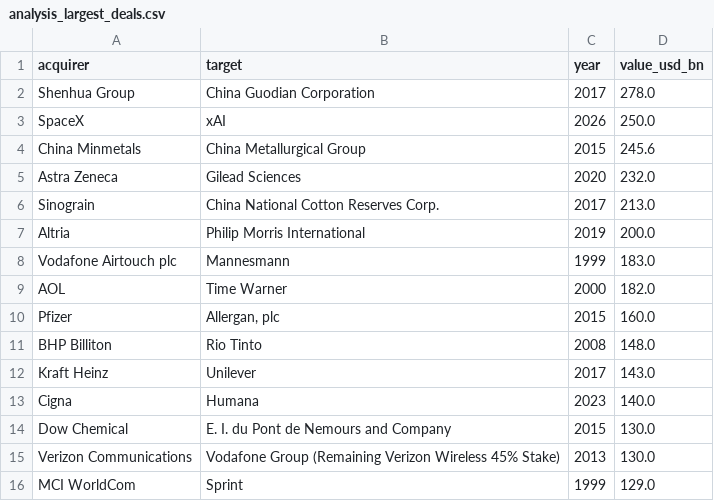
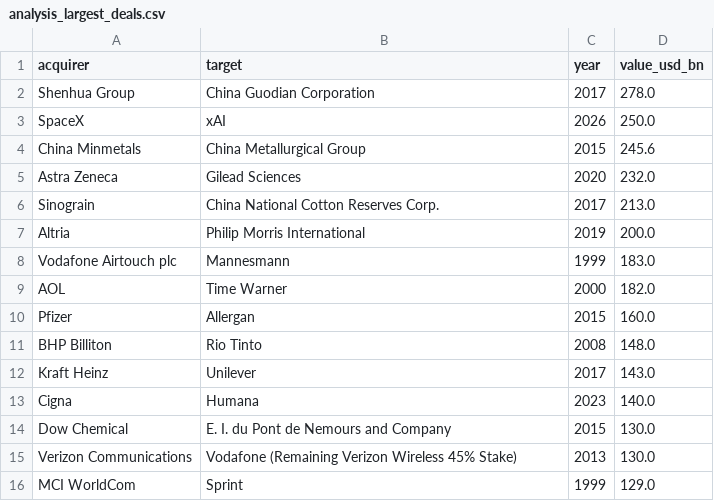
Before and after one commit to karam27/mna-deal-tracker, a CSV file: data/exports/analysis_largest_deals.csv, drawn as a sheet.

```diff
--- a/data/exports/analysis_largest_deals.csv
+++ b/data/exports/analysis_largest_deals.csv
@@ -9,3 +9,3 @@ Vodafone Airtouch plc,Mannesmann,1999,183.0
 AOL,Time Warner,2000,182.0
-Pfizer,"Allergan, plc",2015,160.0
+Pfizer,Allergan,2015,160.0
 BHP Billiton,Rio Tinto,2008,148.0
@@ -14,3 +14,3 @@ Cigna,Humana,2023,140.0
 Dow Chemical,E. I. du Pont de Nemours and Company,2015,130.0
-Verizon Communications,Vodafone Group (Remaining Verizon Wireless 45% Stake),2013,130.0
+Verizon Communications,Vodafone (Remaining Verizon Wireless 45% Stake),2013,130.0
 MCI WorldCom,Sprint,1999,129.0
```
Also changed, not shown: data/exports/analysis_most_active_companies.csv, data/exports/analysis_serial_acquirers.csv, 5 other files.
